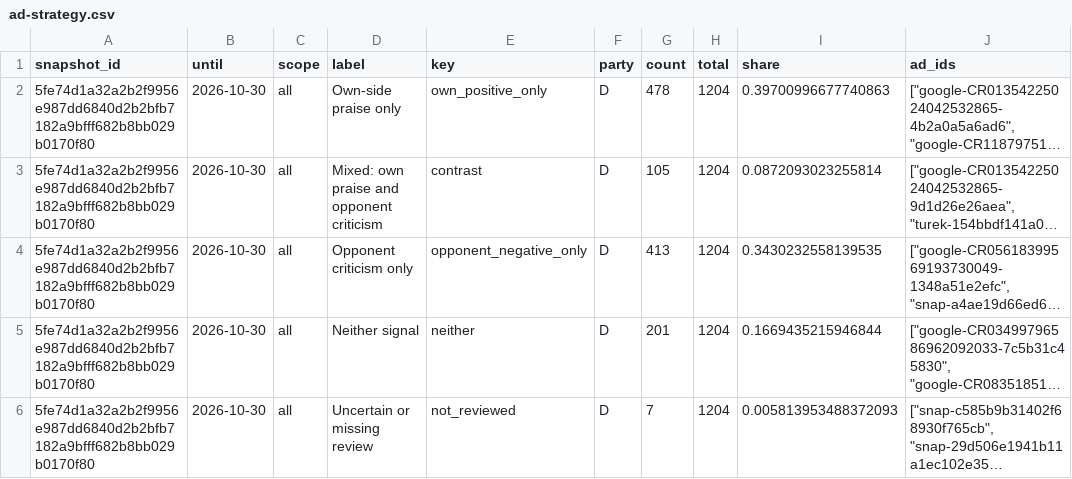
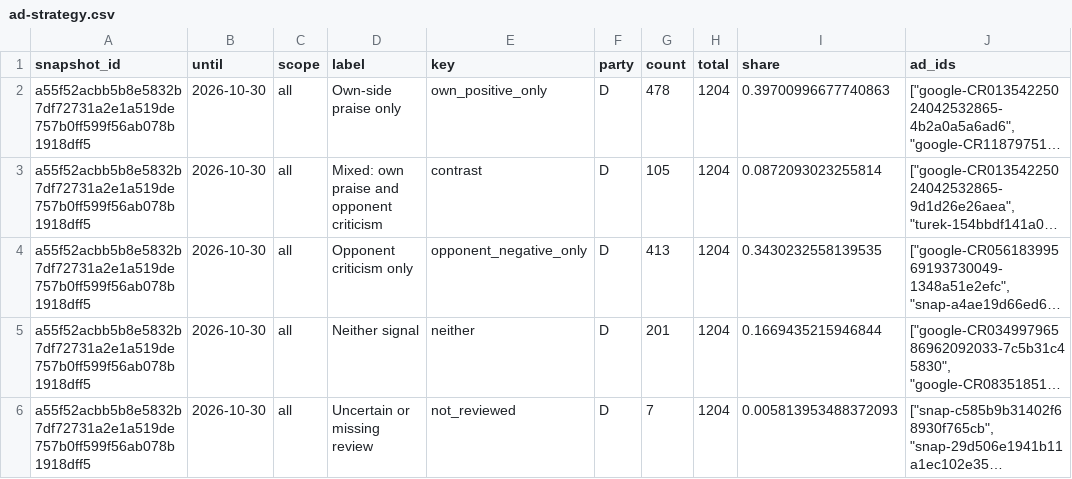
Before and after one commit to hanshanley/political-ads, a CSV file: outputs/figures/ad-strategy.csv, drawn as a sheet; only a part is shown; long unchanged cells end in …; the diff covers the shown part only; the diff names each change by its address in the sheet, - before the commit and + after, or states it on an @@ line.

```diff
--- a/outputs/figures/ad-strategy.csv
+++ b/outputs/figures/ad-strategy.csv
-A2:A6 (snapshot_id): 5fe74d1a32a2b2f9956e987dd6840d2b2bfb7182a9bfff682b8bb029b0170f80
+A2:A6 (snapshot_id): a55f52acbb5b8e5832b7df72731a2e1a519de757b0ff599f56ab078b1918dff5
```
Also changed, not shown: 17 edited cells elsewhere in this file, outputs/figures/monthly-coverage.csv, outputs/figures/monthly-issues.csv, 33 other files.
